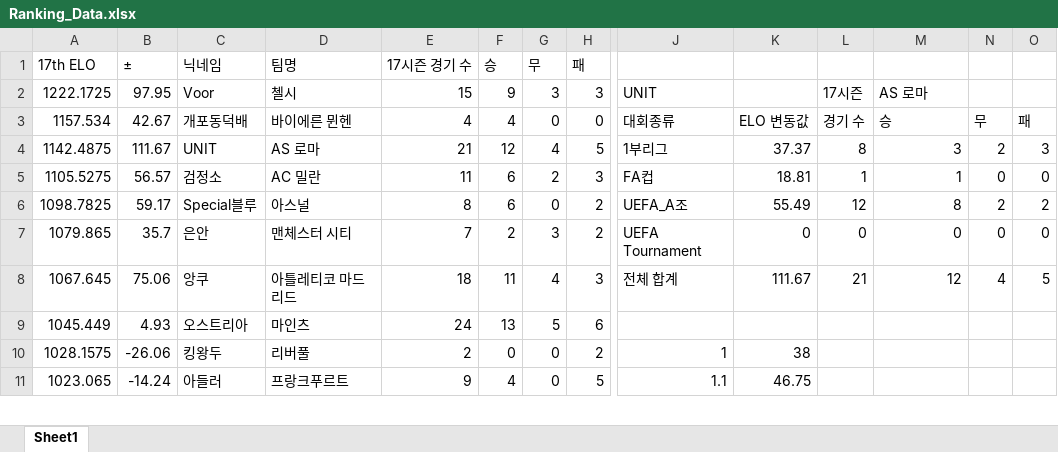
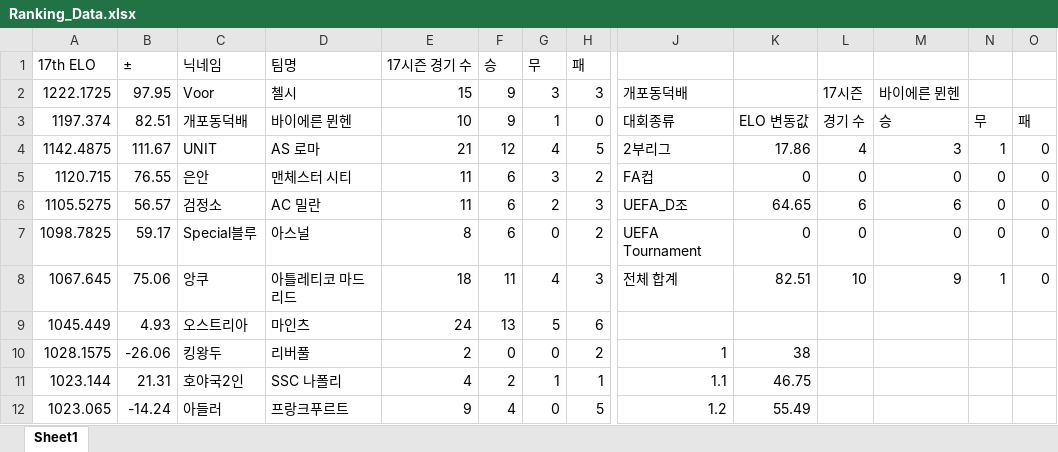
Before and after one commit to xldyxl/all-star-league, an Excel workbook: Ranking_Data.xlsx, sheet Sheet1, drawn as a sheet; only a part is shown, gaps mark what is left out; values as stored, in another font and other column widths than the file's, no borders; removed rows and columns are numbered as before the commit, all else as after; rows hold the shown columns only; the diff covers the shown part only; the diff names each change by its address in the sheet, - before the commit and + after, or states it on an @@ line.

```diff
--- a/Ranking_Data.xlsx (sheet Sheet1)
+++ b/Ranking_Data.xlsx (sheet Sheet1)
-J2: UNIT
+J2: 개포동덕배
-M2: AS 로마
+M2: 바이에른 뮌헨
-A3 (17th ELO): 1157.534
+A3 (17th ELO): 1197.374
-B3 (±): 42.67
+B3 (±): 82.51
-E3 (17시즌 경기 수): 4
+E3 (17시즌 경기 수): 10
-F3 (승): 4
+F3 (승): 9
-G3 (무): 0
+G3 (무): 1
-J4: 1부리그
+J4: 2부리그
-K4: 37.37
+K4: 17.86
-L4: 8
+L4: 4
-N4: 2
+N4: 1
-O4: 3
+O4: 0
+row 5: 1120.715 | 76.55 | 은안 | 맨체스터 시티 | 11 | 6 | 3 | 2 | FA컵 | 0 | 0 | 0 | 0 | 0
-J6: FA컵
+J6: UEFA_D조
-K6: 18.81
+K6: 64.65
-L6: 1
+L6: 6
-M6: 1
+M6: 6
-J7: UEFA_A조
+J7: UEFA Tournament
-K7: 55.49
+K7: 0
-L7: 12
+L7: 0
-M7: 8
+M7: 0
-N7: 2
+N7: 0
-O7: 2
+O7: 0
-row 7: 1079.865 | 35.7 | 은안 | 맨체스터 시티 | 7 | 2 | 3 | 2 | UEFA Tournament | 0 | 0 | 0 | 0 | 0
-K8: 111.67
+K8: 82.51
-L8: 21
+L8: 10
-M8: 12
+M8: 9
-N8: 4
+N8: 1
-O8: 5
+O8: 0
+row 11: 1023.144 | 21.31 | 호야국2인 | SSC 나폴리 | 4 | 2 | 1 | 1 | 1.1 | 46.75
-J12: 1.1
+J12: 1.2
-K12: 46.75
+K12: 55.49
```
Also changed, not shown: 9 added rows, 10 removed rows and 4 edited cells elsewhere in this sheet, API데이터_경기_득점_및_도움_기록.xlsx, 9 other files.
